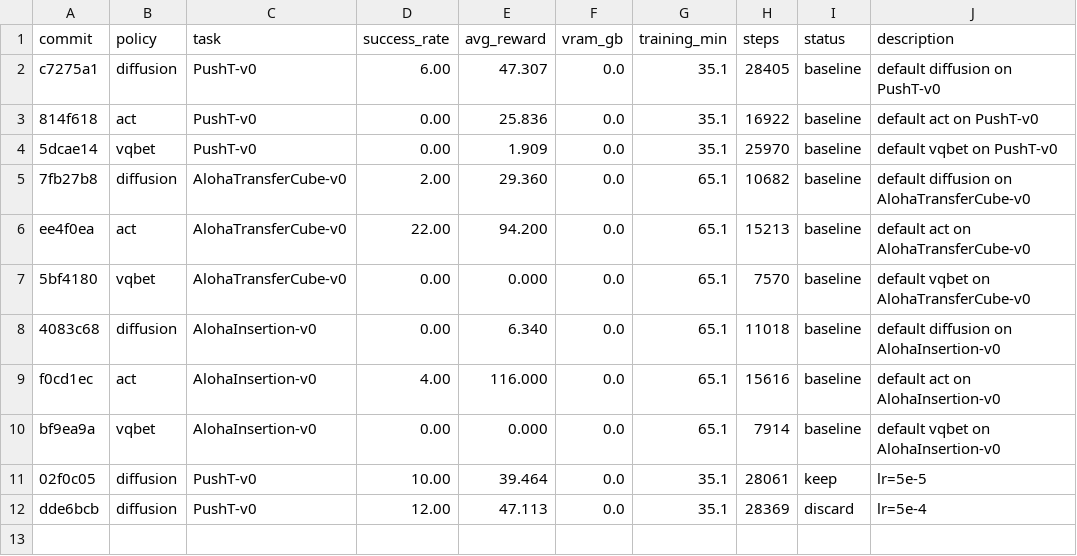
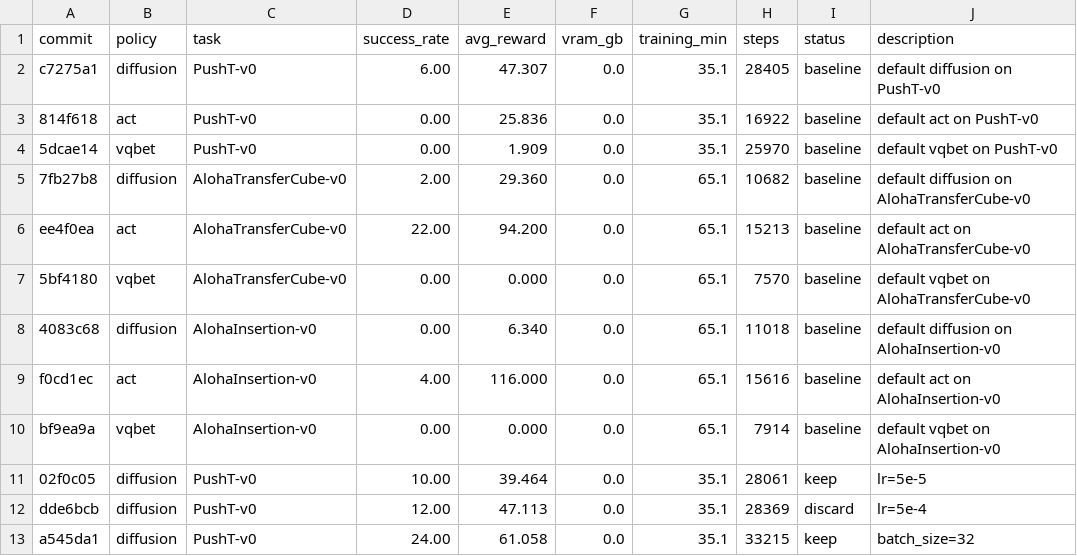
Before and after one commit to Vizuara-AI-Lab/AutoResearch-MRL, a TSV file: results.tsv, drawn as a sheet; the diff names each change by its address in the sheet, - before the commit and + after, or states it on an @@ line.

Commit message:
results: 12 experiments — auto-sync

```diff
--- a/results.tsv
+++ b/results.tsv
+row 13: a545da1 | diffusion | PushT-v0 | 24.00 | 61.058 | 0.0 | 35.1 | 33215 | keep | batch_size=32
```
Also changed, not shown: 3 other files.
